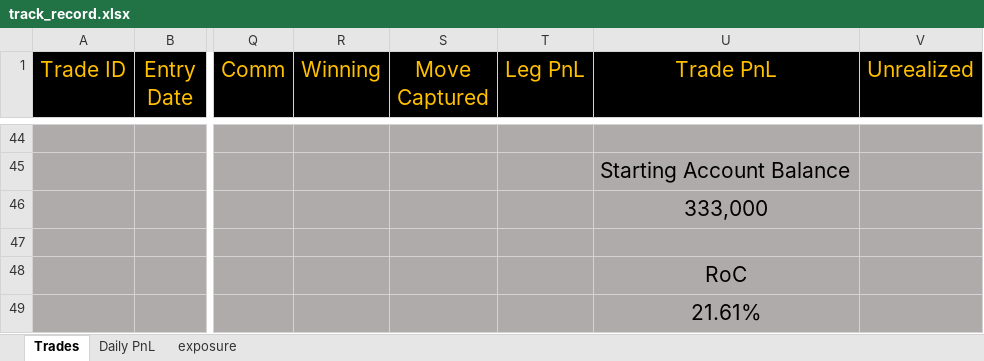
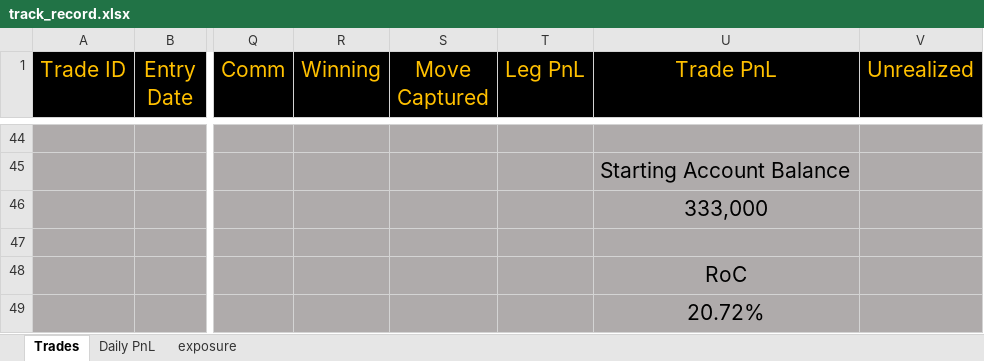
Before and after one commit to bkayabkaya/bookmonitor, an Excel workbook: track_record.xlsx, sheet Trades, drawn as a sheet; only a part is shown, gaps mark what is left out; values as stored, in another font and other column widths than the file's, no borders; the diff covers the shown part only; the diff names each change by its address in the sheet, - before the commit and + after, or states it on an @@ line.

```diff
--- a/track_record.xlsx (sheet Trades)
+++ b/track_record.xlsx (sheet Trades)
-U49 (Trade PnL): 21.61%
+U49 (Trade PnL): 20.72%
```
Also changed, not shown: 28 edited cells and cell formats elsewhere in this sheet, sheet exposure, sheet Daily PnL.
